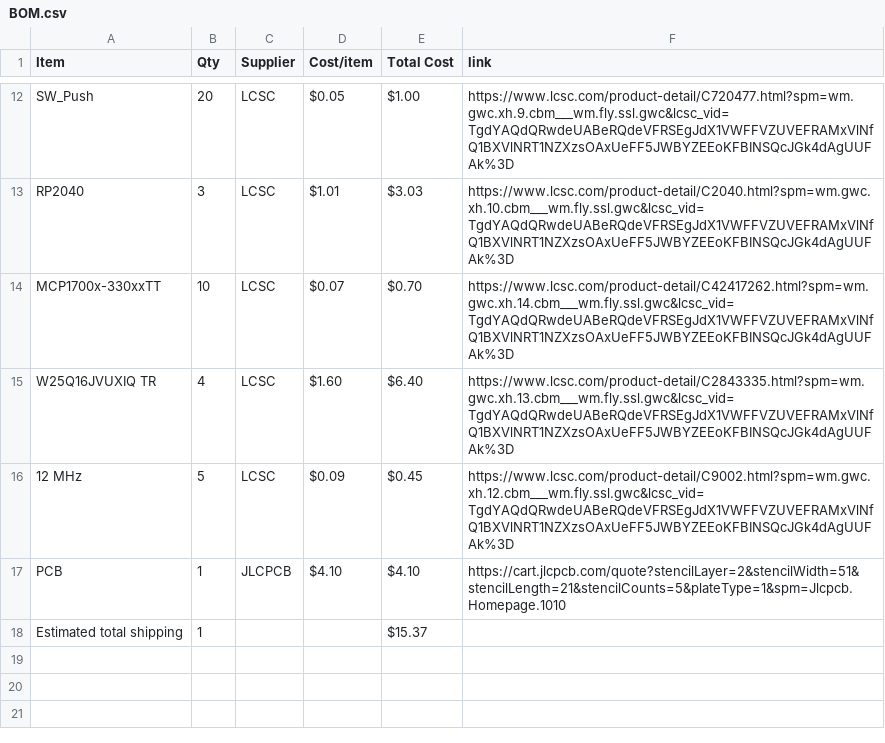
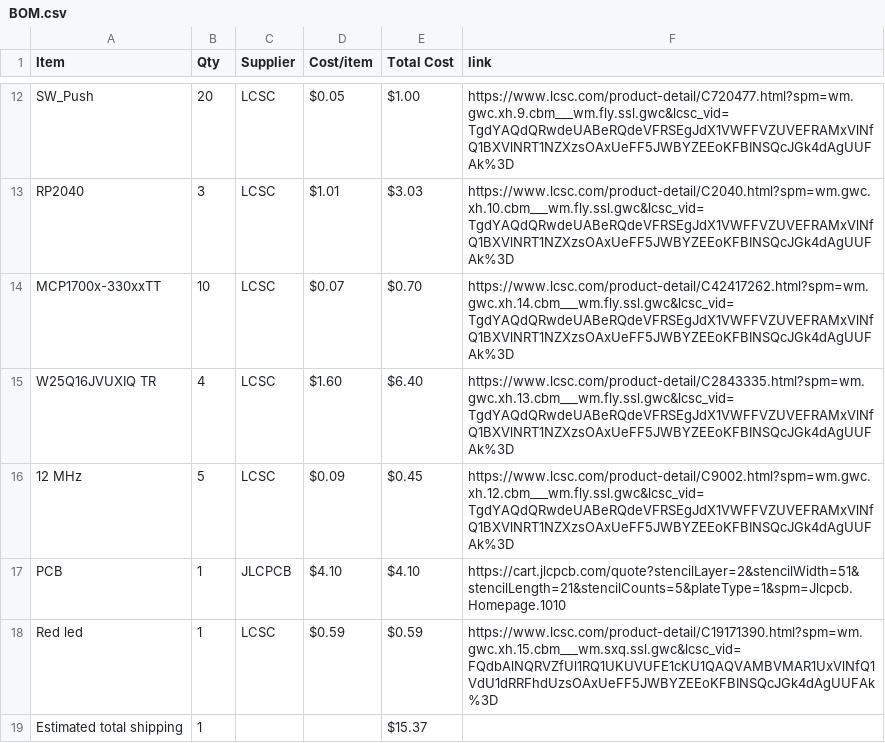
Before and after one commit to StriderNB/Devboard, a CSV file: BOM.csv, drawn as a sheet; only a part is shown, gaps mark what is left out.

Commit message:
Sync RP2040 DevBoard from Half Life

```diff
--- a/BOM.csv
+++ b/BOM.csv
@@ -17,2 +17,3 @@ W25Q16JVUXIQ TR,4,LCSC,$1.60,$6.40,https://www.lcsc.com/product-detail/C2843335.
 PCB,1,JLCPCB,$4.10,$4.10,https://cart.jlcpcb.com/quote?stencilLayer=2&stencilWidth=51&stencilLength=21&stencilCounts=5&plateType=1&spm=Jlcpcb.Homepage.1010
+Red led,1,LCSC,$0.59,$0.59,https://www.lcsc.com/product-detail/C19171390.html?spm=wm.gwc.xh.15.cbm___wm.sxq.ssl.gwc&lcsc_vid=FQdbAlNQRVZfUl1RQ1UKUVUFE1cKU1QAQVAMBVMAR1UxVlNfQ1VdU1dRRFhdUzsOAxUeFF5JWBYZEEoKFBINSQcJGk4dAgUUFAk%3D
 Estimated total shipping,1,,,$15.37,
```
